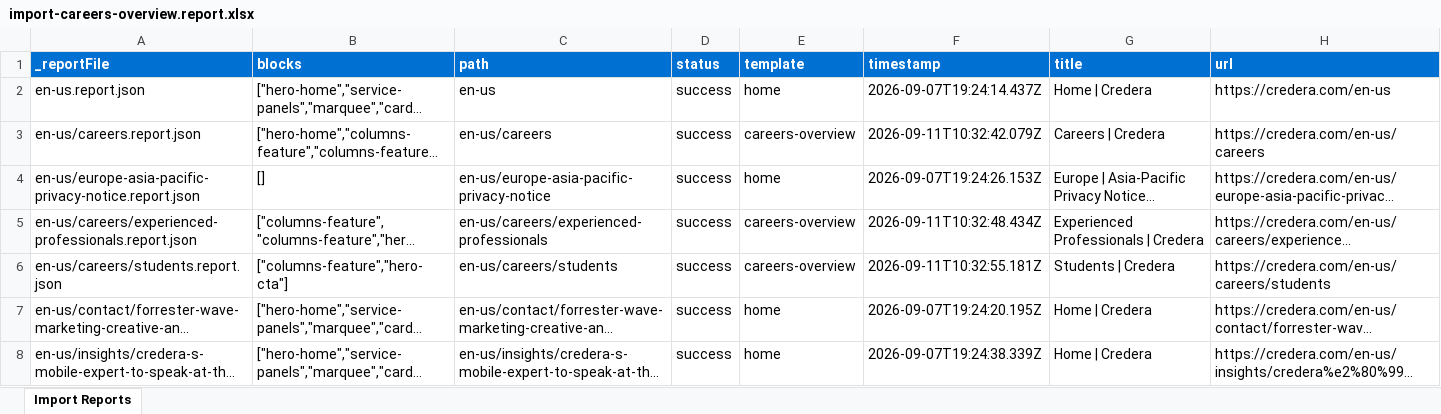
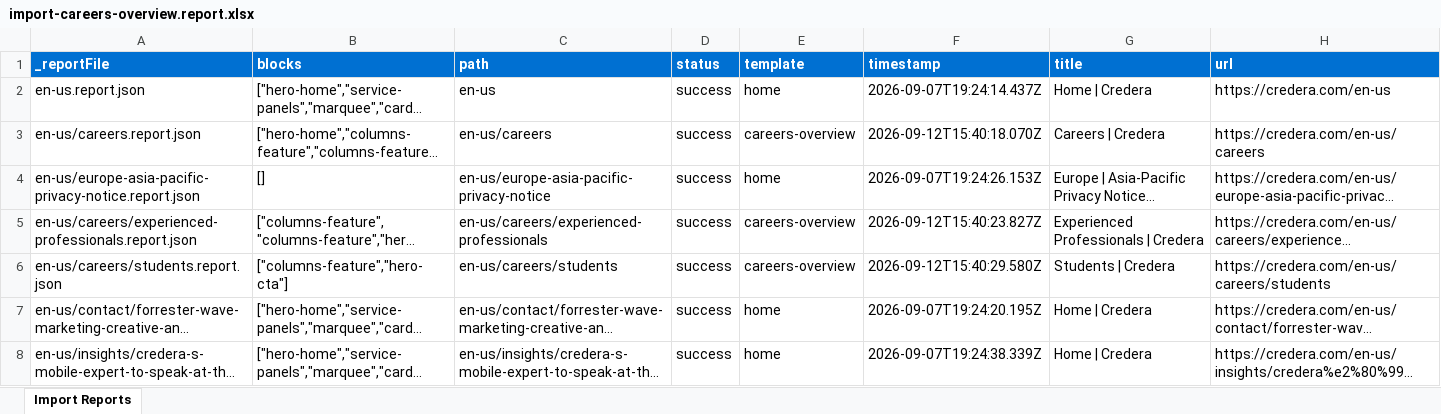
Before and after one commit to dishant246/eds-m-credera, an Excel workbook: tools/importer/reports/import-careers-overview.report.xlsx, sheet Import Reports, drawn as a sheet; only a part is shown; long unchanged cells end in …; values as stored, in another font and other column widths than the file's, no borders; the diff names each change by its address in the sheet, - before the commit and + after, or states it on an @@ line.

Commit message:
careers_videos
Automated migration updates generated by Experience Modernization Agent.

Changed files (9):
- scripts/scripts.js
- styles/styles.css
- tools/importer/import-careers-overview.bundle.js
- tools/importer/import-careers-overview.js
- tools/importer/reports/en-us/careers.report.json
- tools/importer/reports/en-us/careers/experienced-professionals.report.json
- tools/importer/reports/en-us/careers/students.report.json
- tools/importer/reports/import-careers-overview.report.xlsx
- tools/importer/transformers/credera-videos.js

```diff
--- a/tools/importer/reports/import-careers-overview.report.xlsx (sheet Import Reports)
+++ b/tools/importer/reports/import-careers-overview.report.xlsx (sheet Import Reports)
-F3 (timestamp): 2026-09-11T10:32:42.079Z
+F3 (timestamp): 2026-09-12T15:40:18.070Z
-F5 (timestamp): 2026-09-11T10:32:48.434Z
+F5 (timestamp): 2026-09-12T15:40:23.827Z
-F6 (timestamp): 2026-09-11T10:32:55.181Z
+F6 (timestamp): 2026-09-12T15:40:29.580Z
```
Also changed, not shown: 8 other files.
